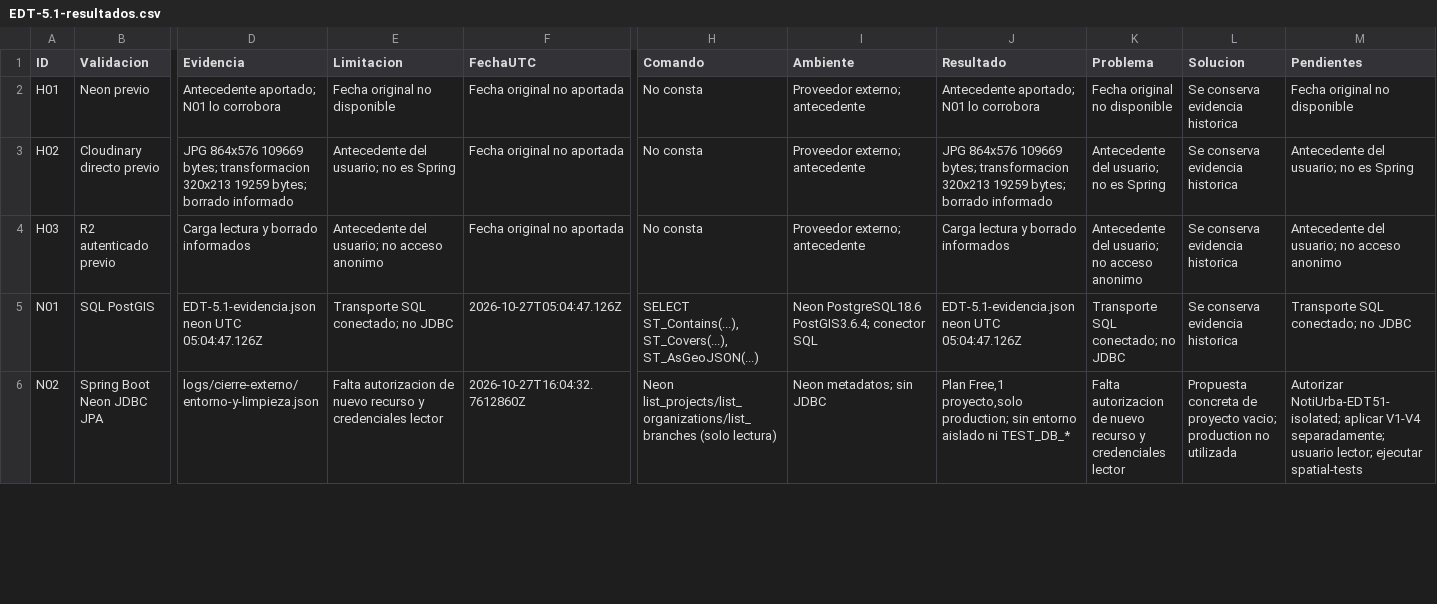
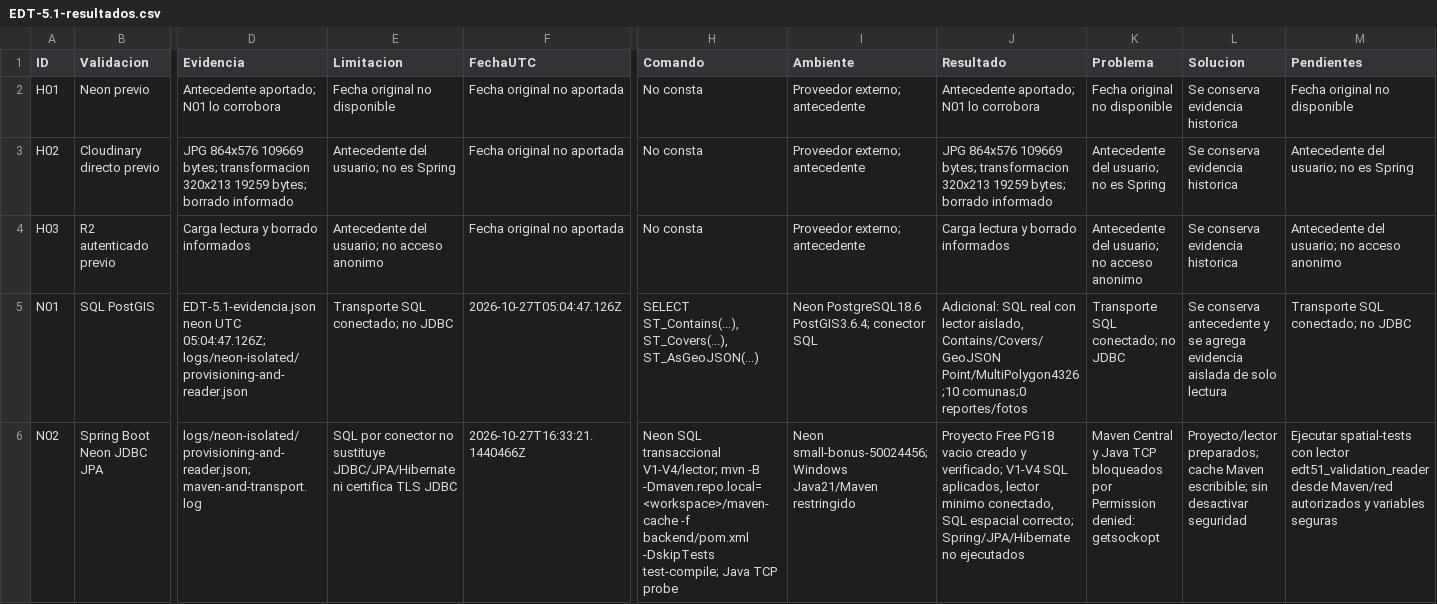
Before and after one commit to notiurba/notiurba, a CSV file: docs/validacion/EDT-5.1-resultados.csv, drawn as a sheet; only a part is shown, gaps mark what is left out; the diff covers the shown part only; the diff names each change by its address in the sheet, - before the commit and + after, or states it on an @@ line.

Commit message:
Document authorized isolated Neon provisioning, minimum reader and verified CI

```diff
--- a/docs/validacion/EDT-5.1-resultados.csv
+++ b/docs/validacion/EDT-5.1-resultados.csv
-D5 (Evidencia): …neon UTC 05:04:47.126Z
+D5 (Evidencia): …neon UTC 05:04:47.126Z; logs/neon-isolated/provisioning-and-reader.json
-J5 (Resultado): EDT-5.1-evidencia.json neon UTC 05:04:47.126Z
+J5 (Resultado): Adicional: SQL real con lector aislado, Contains/Covers/GeoJSON Point/MultiPolygon4326;10 comunas;0 reportes/fotos
-L5 (Solucion): Se conserva evidencia historica
+L5 (Solucion): Se conserva antecedente y se agrega evidencia aislada de solo lectura
-D6 (Evidencia): logs/cierre-externo/entorno-y-limpieza.json
+D6 (Evidencia): logs/neon-isolated/provisioning-and-reader.json; maven-and-transport.log
-E6 (Limitacion): Falta autorizacion de nuevo recurso y credenciales lector
+E6 (Limitacion): SQL por conector no sustituye JDBC/JPA/Hibernate ni certifica TLS JDBC
-F6 (FechaUTC): 2026-10-27T16:04:32.7612860Z
+F6 (FechaUTC): 2026-10-27T16:33:21.1440466Z
-H6 (Comando): Neon list_projects/list_organizations/list_branches (solo lectura)
+H6 (Comando): Neon SQL transaccional V1-V4/lector; mvn -B -Dmaven.repo.local=<workspace>/maven-cache -f backend/pom.xml -DskipTests test-compile; Java TCP probe
-I6 (Ambiente): Neon metadatos; sin JDBC
+I6 (Ambiente): Neon small-bonus-50024456; Windows Java21/Maven restringido
-J6 (Resultado): Plan Free,1 proyecto,solo production; sin entorno aislado ni TEST_DB_*
+J6 (Resultado): Proyecto Free PG18 vacio creado y verificado; V1-V4 SQL aplicados, lector minimo conectado, SQL espacial correcto; Spring/JPA/Hibernate no ejecutados
-K6 (Problema): Falta autorizacion de nuevo recurso y credenciales lector
+K6 (Problema): Maven Central y Java TCP bloqueados por Permission denied: getsockopt
-L6 (Solucion): Propuesta concreta de proyecto vacio; production no utilizada
+L6 (Solucion): Proyecto/lector preparados; cache Maven escribible; sin desactivar seguridad
-M6 (Pendientes): Autorizar NotiUrba-EDT51-isolated; aplicar V1-V4 separadamente; usuario lector; ejecutar spatial-tests
+M6 (Pendientes): Ejecutar spatial-tests con lector edt51_validation_reader desde Maven/red autorizados y variables seguras
```
Also changed, not shown: 38 edited cells elsewhere in this file, 8 other files.
